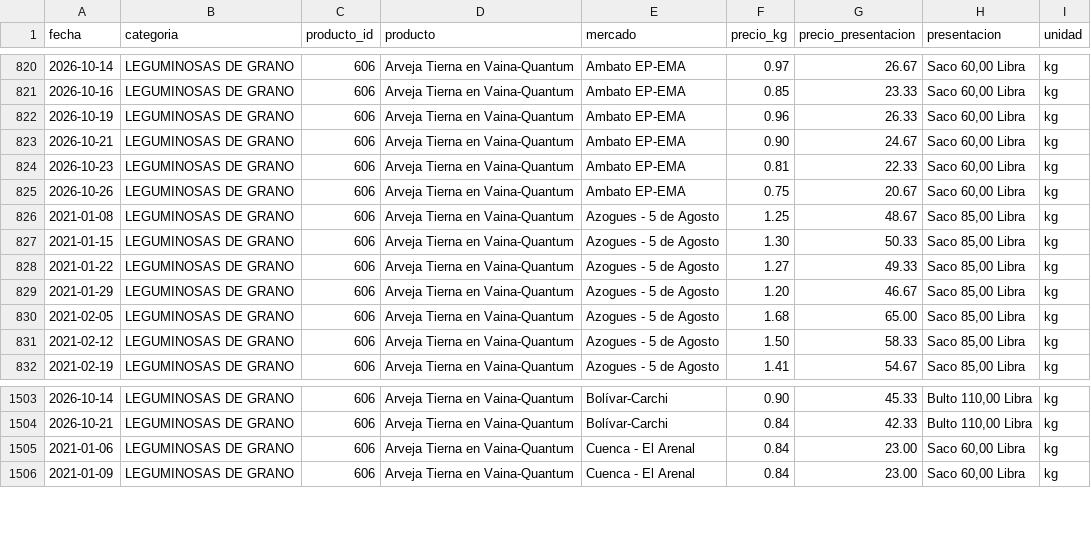
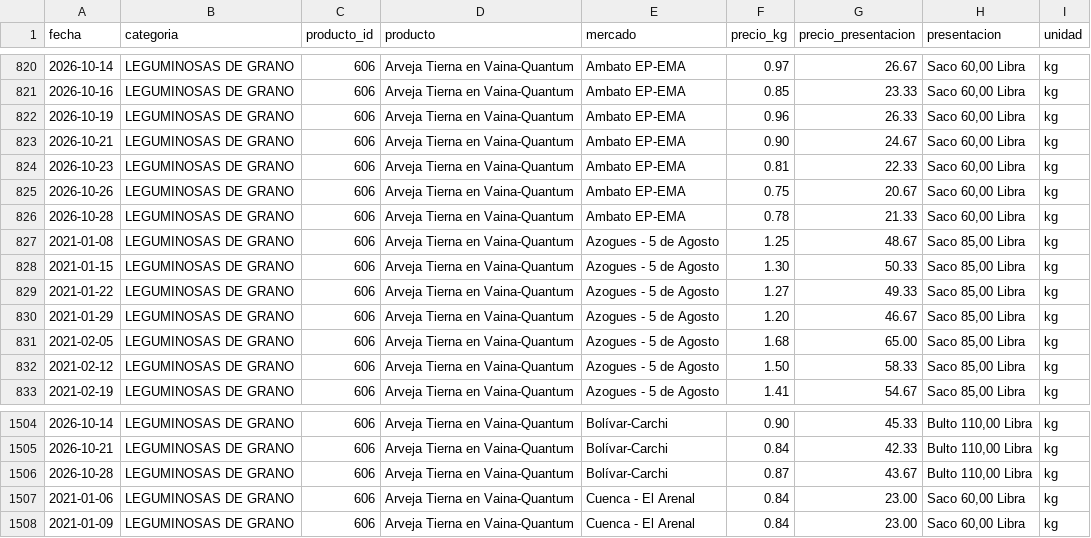
Before and after one commit to alexeperez/precios-agro-ecuador, a CSV file: datos/historico/productos/606_arveja_tierna_en_vaina_quantum.csv, drawn as a sheet; only a part is shown, gaps mark what is left out; the diff names each change by its address in the sheet, - before the commit and + after, or states it on an @@ line.

```diff
--- a/datos/historico/productos/606_arveja_tierna_en_vaina_quantum.csv
+++ b/datos/historico/productos/606_arveja_tierna_en_vaina_quantum.csv
+row 826: 2026-10-28 | LEGUMINOSAS DE GRANO | 606 | Arveja Tierna en Vaina-Quantum | Ambato EP-EMA | 0.78 | 21.33 | Saco 60,00 Libra | kg
+row 1506: 2026-10-28 | LEGUMINOSAS DE GRANO | 606 | Arveja Tierna en Vaina-Quantum | Bolívar-Carchi | 0.87 | 43.67 | Bulto 110,00 Libra | kg
```
Also changed, not shown: datos/historico/productos/112_haba_tierna_en_vaina.csv, datos/historico/productos/133_cebolla_blanca_en_rama.csv, 38 other files.
